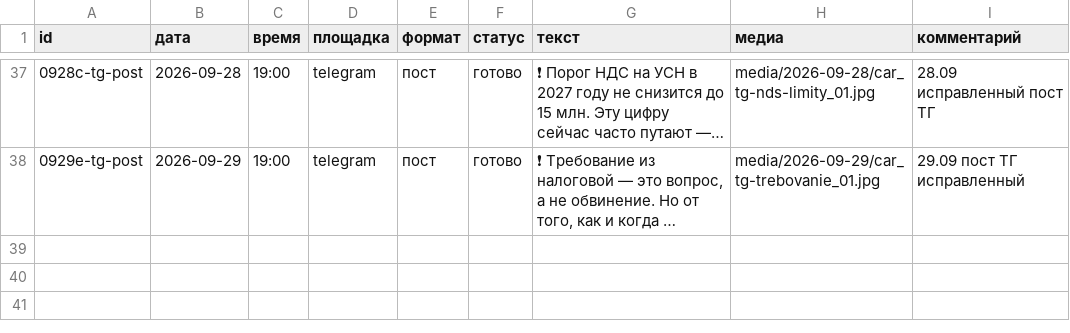
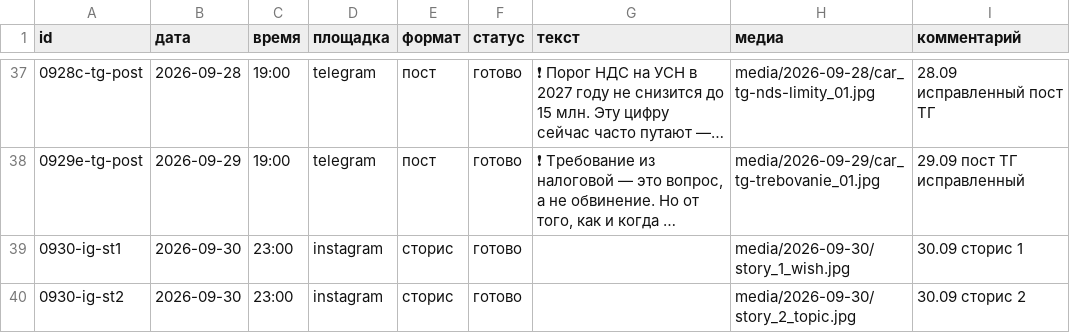
Before and after one commit to aksenovaa790-source/avtoposter, a CSV file: plan.csv, drawn as a sheet; only a part is shown, gaps mark what is left out; long unchanged cells end in …; the diff covers the shown part only; the diff names each change by its address in the sheet, - before the commit and + after, or states it on an @@ line.

Commit message:
Add files via upload

```diff
--- a/plan.csv
+++ b/plan.csv
+row 39: 0930-ig-st1 | 2026-09-30 | 23:00 | instagram | сторис | готово |  | media/2026-09-30/story_1_wish.jpg | 30.09 сторис 1
+row 40: 0930-ig-st2 | 2026-09-30 | 23:00 | instagram | сторис | готово |  | media/2026-09-30/story_2_topic.jpg | 30.09 сторис 2
```
Also changed, not shown: 2 added rows elsewhere in this file.
